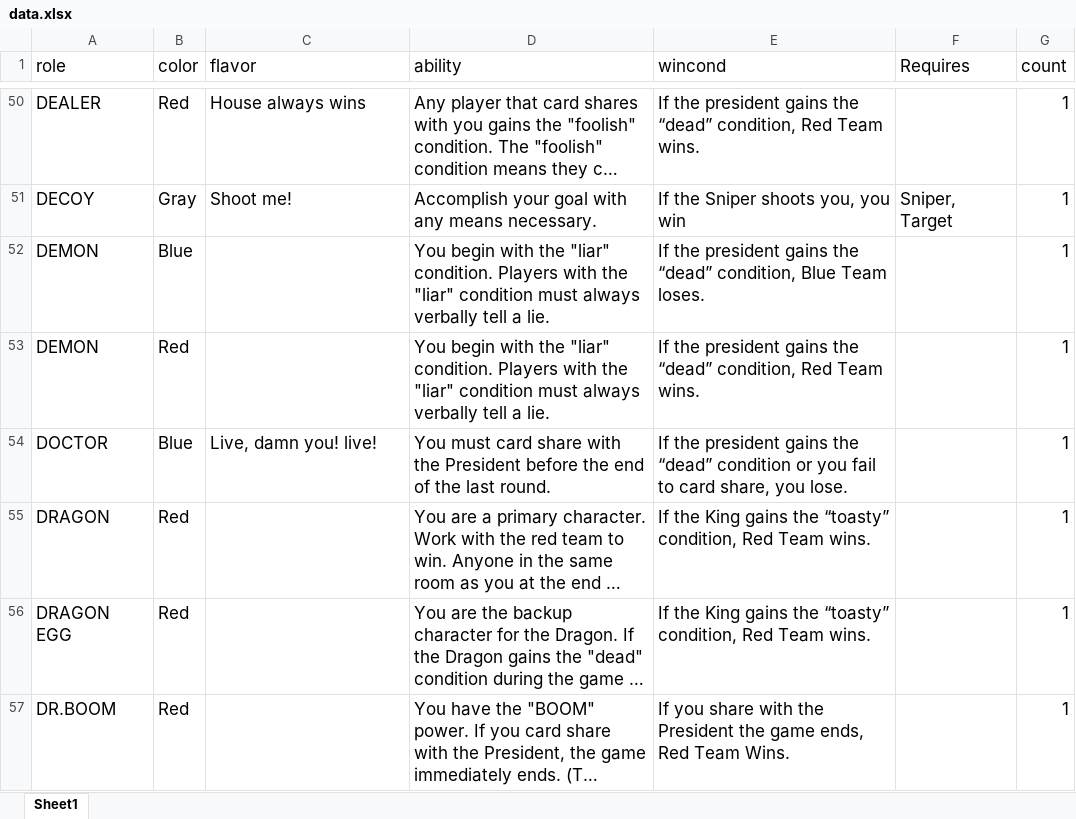
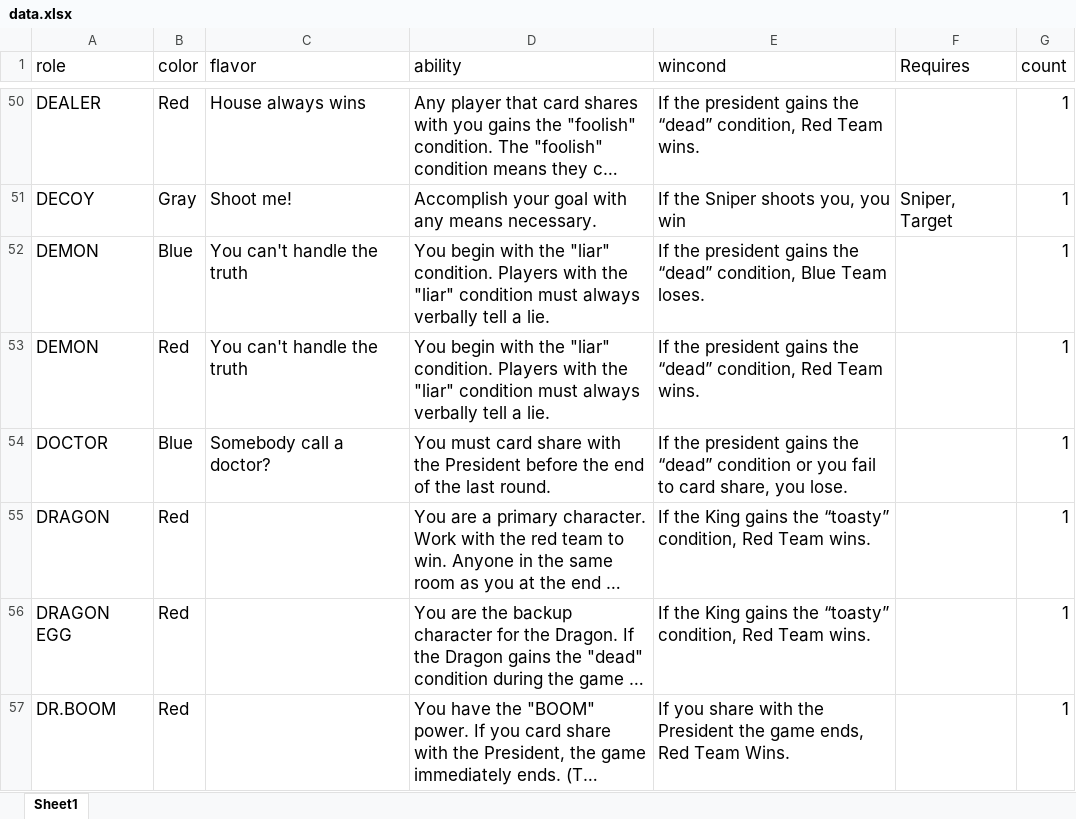
Before and after one commit to ZekNikZ/TRAAB_Cards, an Excel workbook: data.xlsx, sheet Sheet1, drawn as a sheet; only a part is shown, gaps mark what is left out; long unchanged cells end in …; values as stored, in another font and other column widths than the file's, no borders; the diff covers the shown part only; the diff names each change by its address in the sheet, - before the commit and + after, or states it on an @@ line.

Commit message:
flavor texts

```diff
--- a/data.xlsx (sheet Sheet1)
+++ b/data.xlsx (sheet Sheet1)
-C52:C53 (flavor): (empty)
+C52:C53 (flavor): You can't handle the truth
-C54 (flavor): Live, damn you! live!
+C54 (flavor): Somebody call a doctor?
```
Also changed, not shown: 42 edited cells elsewhere in this sheet, 2 other files.
